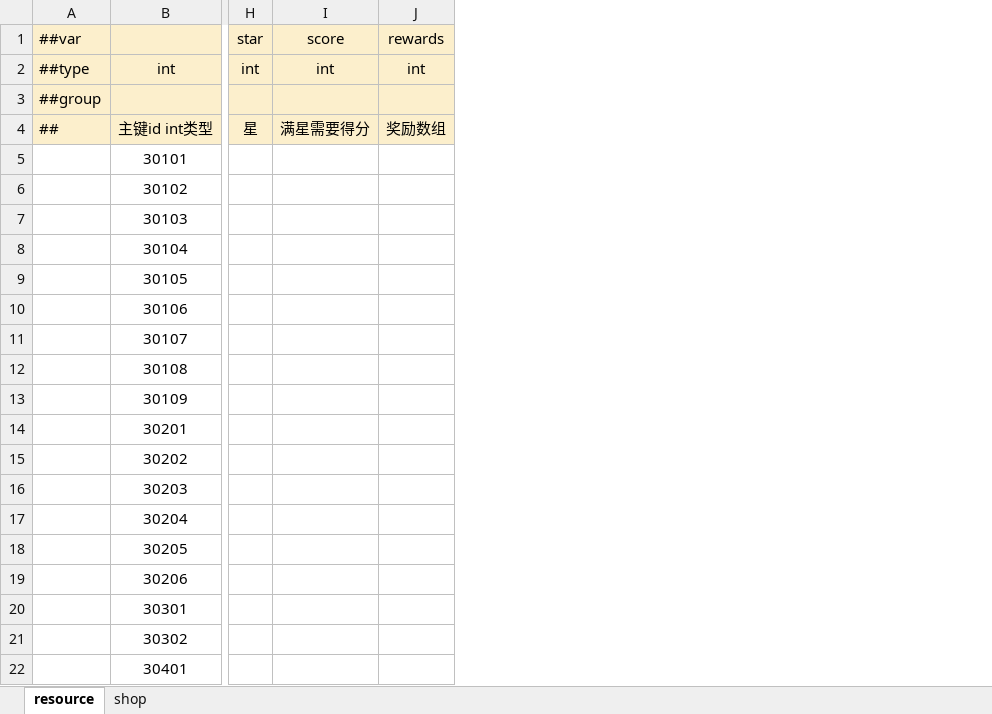
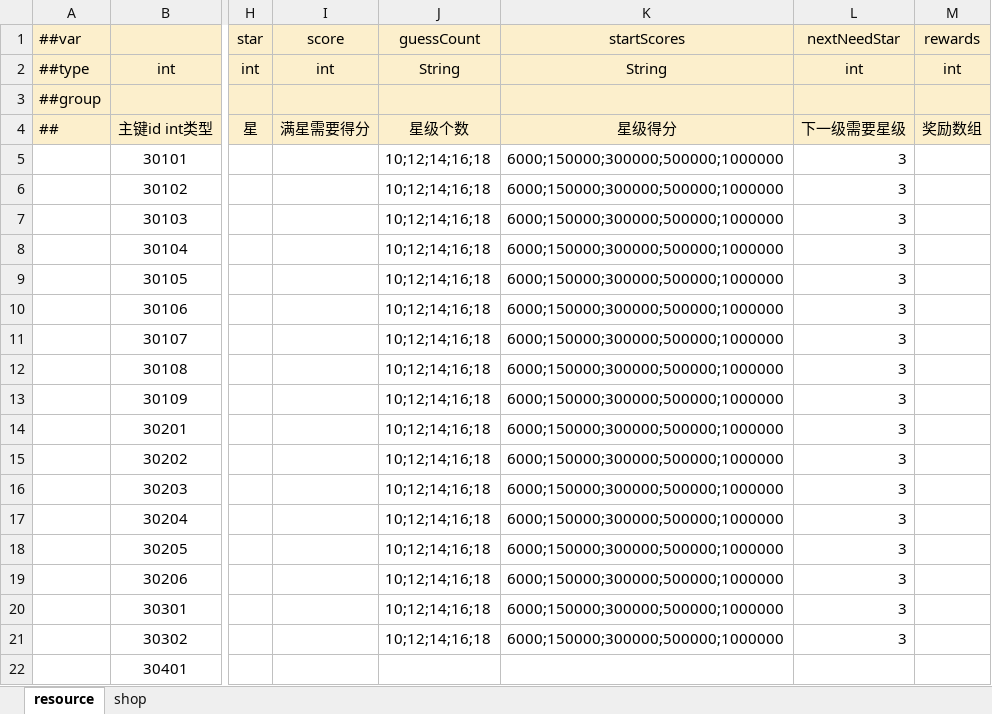
Before and after one commit to Neptunerland/document, an Excel workbook: 配置表/Levelcondition.xlsx, sheet resource, drawn as a sheet; only a part is shown, gaps mark what is left out; values as stored, in another font and other column widths than the file's, no borders; the diff names each change by its address in the sheet, - before the commit and + after, or states it on an @@ line.

Commit message:
修改章节列表

```diff
--- a/配置表/Levelcondition.xlsx (sheet resource)
+++ b/配置表/Levelcondition.xlsx (sheet resource)
+column J (guessCount), rows 2-21: String |  | 星级个数 | 10;12;14;16;18 | 10;12;14;16;18 | 10;12;14;16;18 | 10;12;14;16;18 | 10;12;14;16;18 | 10;12;14;16;18 | 10;12;14;16;18 | 10;12;14;16;18 | 10;12;14;16;18 | 10;12;14;16;18 | 10;12;14;16;18 | 10;12;14;16;18 | 10;12;14;16;18 | 10;12;14;16;18 | 10;12;14;16;18 | 10;12;14;16;18 | 10;12;14;16;18
+column K (startScores), rows 2-21: String |  | 星级得分 | 6000;150000;300000;500000;1000000 | 6000;150000;300000;500000;1000000 | 6000;150000;300000;500000;1000000 | 6000;150000;300000;500000;1000000 | 6000;150000;300000;500000;1000000 | 6000;150000;300000;500000;1000000 | 6000;150000;300000;500000;1000000 | 6000;150000;300000;500000;1000000 | 6000;150000;300000;500000;1000000 | 6000;150000;300000;500000;1000000 | 6000;150000;300000;500000;1000000 | 6000;150000;300000;500000;1000000 | 6000;150000;300000;500000;1000000 | 6000;150000;300000;500000;1000000 | 6000;150000;300000;500000;1000000 | 6000;150000;300000;500000;1000000 | 6000;150000;300000;500000;1000000
+column L (nextNeedStar), rows 2-21: int |  | 下一级需要星级 | 3 | 3 | 3 | 3 | 3 | 3 | 3 | 3 | 3 | 3 | 3 | 3 | 3 | 3 | 3 | 3 | 3
```
